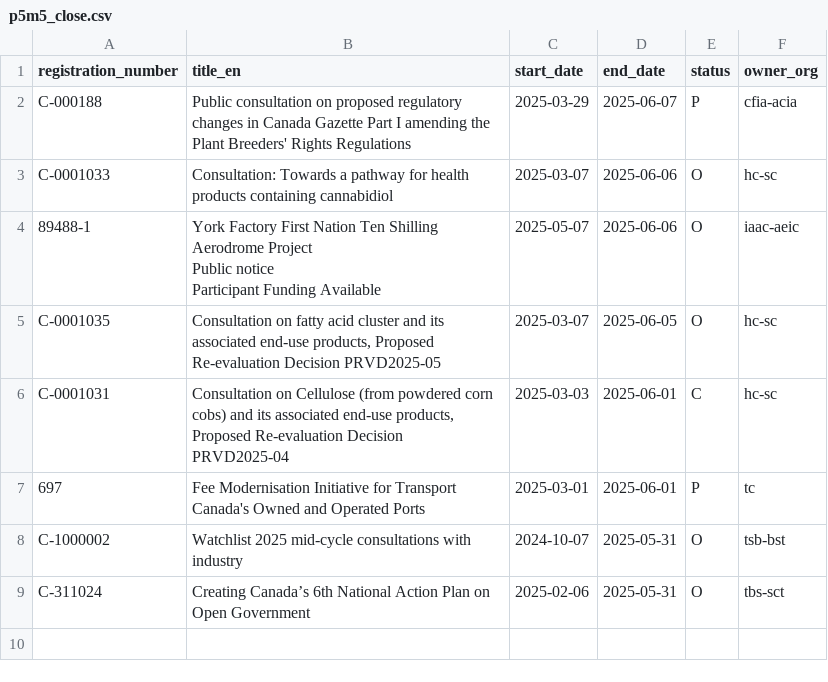
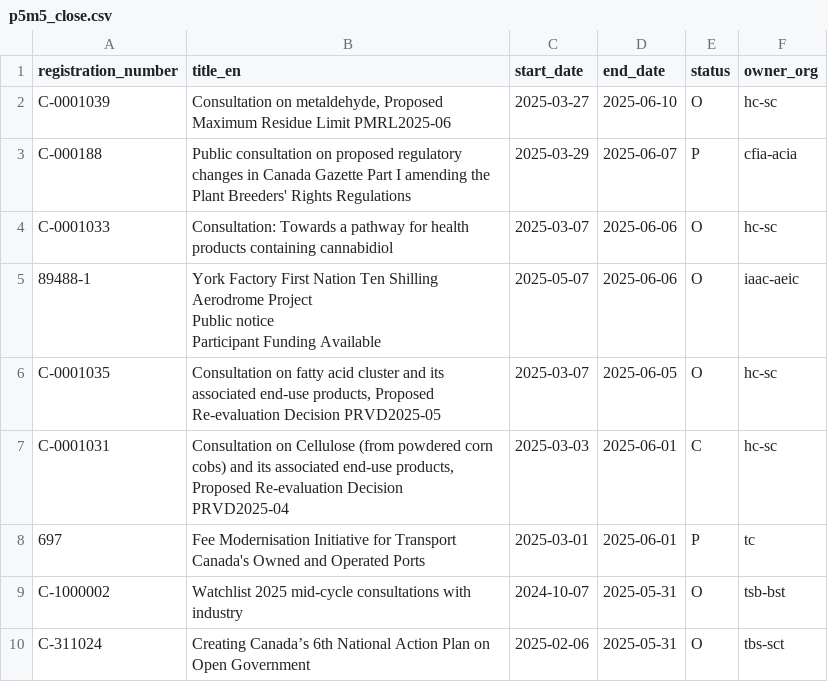
Before and after one commit to PatLittle/Consultations-Tracker, a CSV file: p5m5_close.csv, drawn as a sheet.

```diff
--- a/p5m5_close.csv
+++ b/p5m5_close.csv
@@ -1,2 +1,3 @@
 registration_number,title_en,start_date,end_date,status,owner_org
+C-0001039,"Consultation on metaldehyde, Proposed Maximum Residue Limit PMRL2025-06",2025-03-27,2025-06-10,O,hc-sc
 C-000188,Public consultation on proposed regulatory changes in Canada Gazette Part I amending the Plant Breeders' Rights Regulations,2025-03-29,2025-06-07,P,cfia-acia
```
Also changed, not shown: 2 other files.
